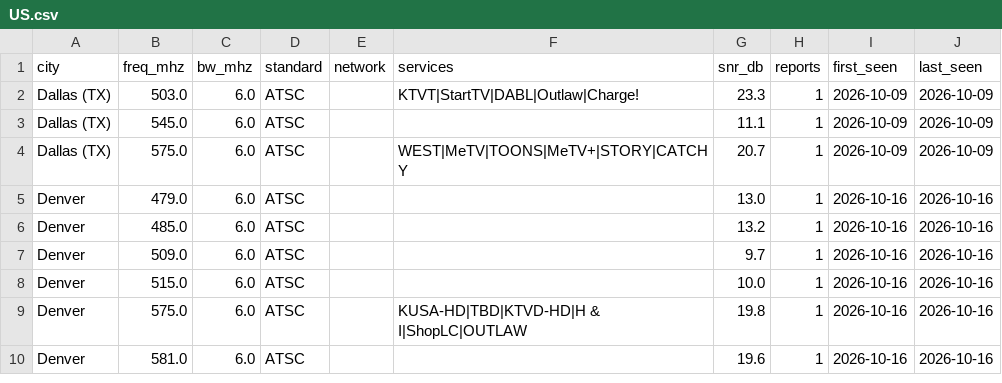
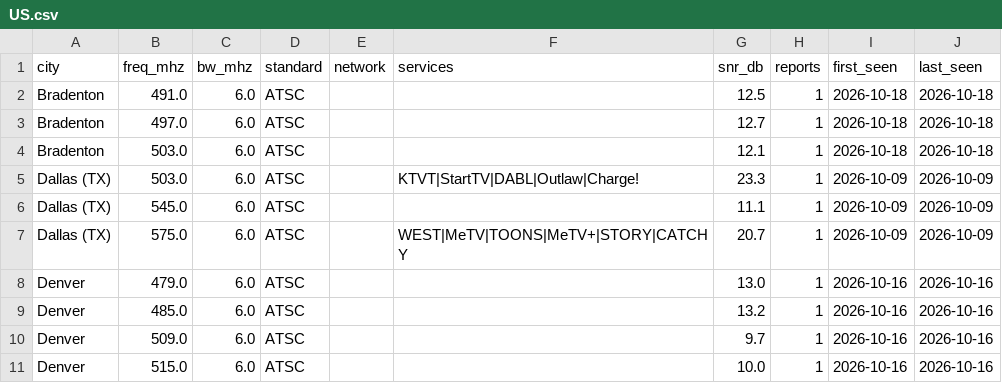
Before and after one commit to adswill/OnAir-channels, a CSV file: atsc/US.csv, drawn as a sheet; only a part is shown; the shorter side is filled out with more unchanged rows.

```diff
--- a/atsc/US.csv
+++ b/atsc/US.csv
@@ -1,2 +1,5 @@
 city,freq_mhz,bw_mhz,standard,network,services,snr_db,reports,first_seen,last_seen
+Bradenton,491.0,6.0,ATSC,,,12.5,1,2026-10-18,2026-10-18
+Bradenton,497.0,6.0,ATSC,,,12.7,1,2026-10-18,2026-10-18
+Bradenton,503.0,6.0,ATSC,,,12.1,1,2026-10-18,2026-10-18
 Dallas (TX),503.0,6.0,ATSC,,KTVT|StartTV|DABL|Outlaw|Charge!,23.3,1,2026-10-09,2026-10-09
```
